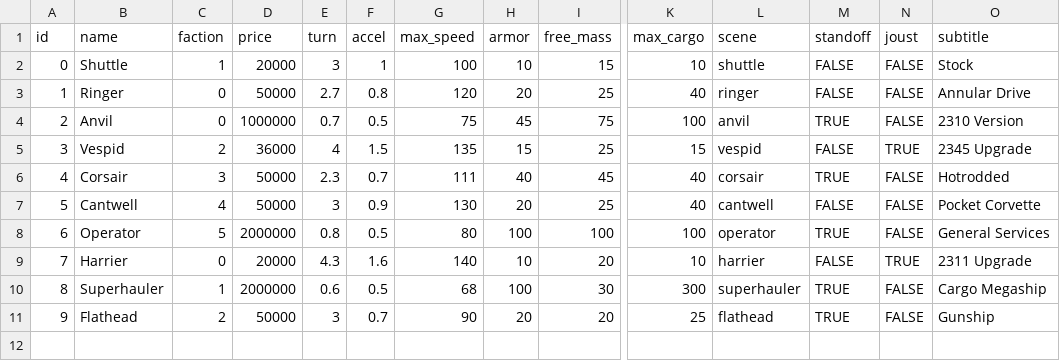
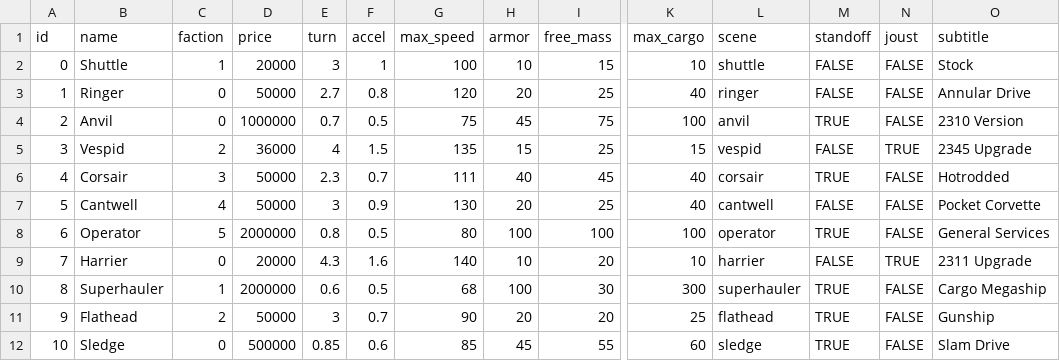
Before and after one commit to EamonnMR/mpevmvp, a CSV file: data/ships.csv, drawn as a sheet; only a part is shown, gaps mark what is left out; rows hold the shown columns only; the diff names each change by its address in the sheet, - before the commit and + after, or states it on an @@ line.

Commit message:
Adds the Sledge (the battered frigate)

```diff
--- a/data/ships.csv
+++ b/data/ships.csv
+row 12: 10 | Sledge | 0 | 500000 | 0.85 | 0.6 | 85 | 45 | 55 | 60 | sledge | TRUE | FALSE | Slam Drive
```
Also changed, not shown: 9 other files.
